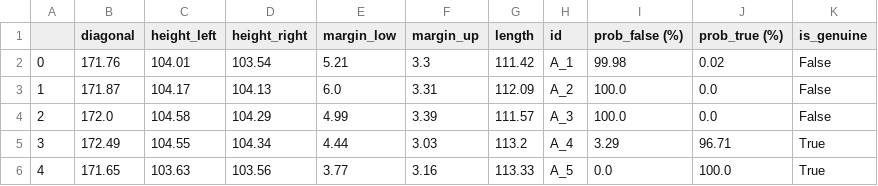
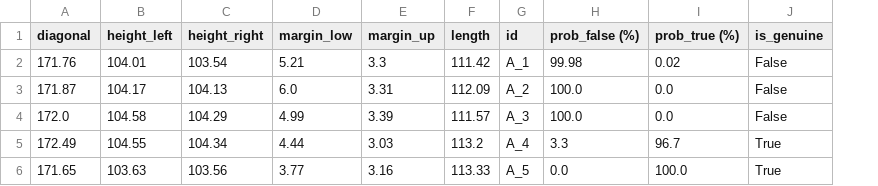
Before and after one commit to dumbor/P10_Machine-learning, a CSV file: files/prod_banknotes_pred.csv, drawn as a sheet; removed rows and columns are numbered as before the commit, all else as after; the diff names each change by its address in the sheet, - before the commit and + after, or states it on an @@ line.

```diff
--- a/files/prod_banknotes_pred.csv
+++ b/files/prod_banknotes_pred.csv
-column A, rows 2-6: 0 | 1 | 2 | 3 | 4
-H5 (prob_false (%)): 3.29
+H5 (prob_false (%)): 3.3
-I5 (prob_true (%)): 96.71
+I5 (prob_true (%)): 96.7
```
Also changed, not shown: files/prediction_api_result.csv, 3 other files.
